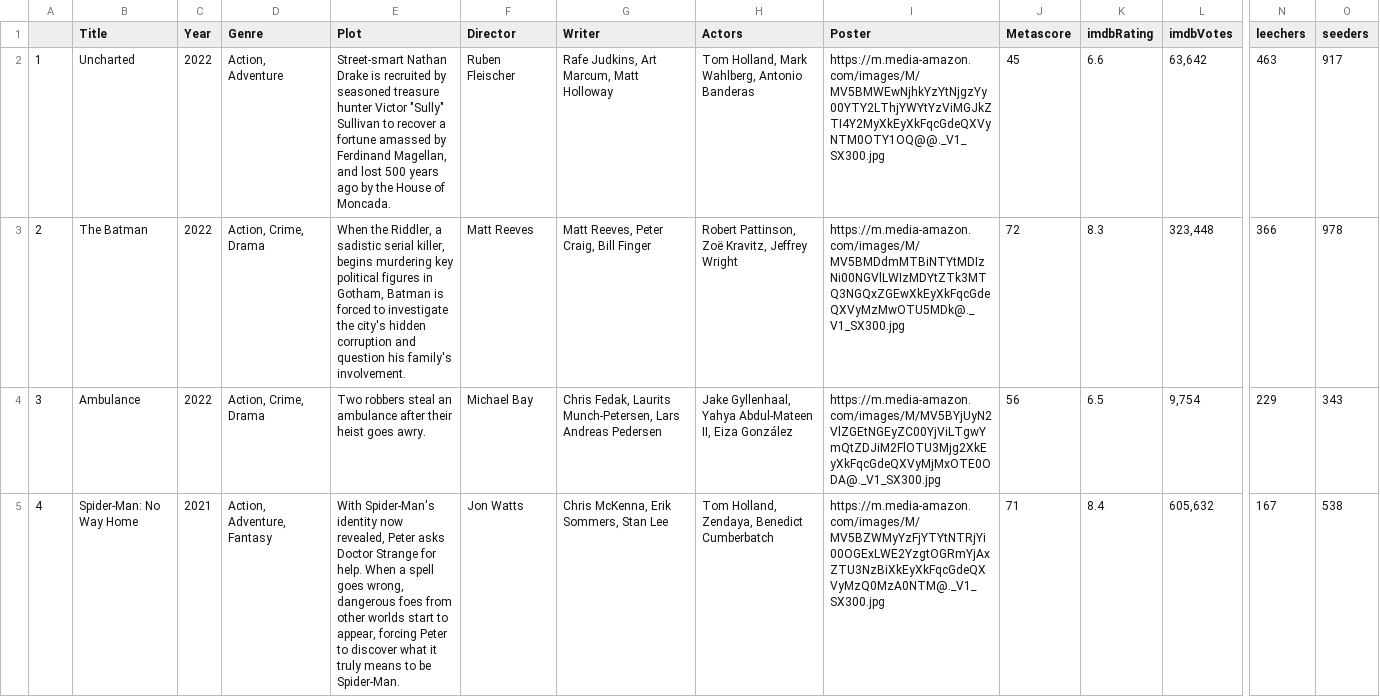
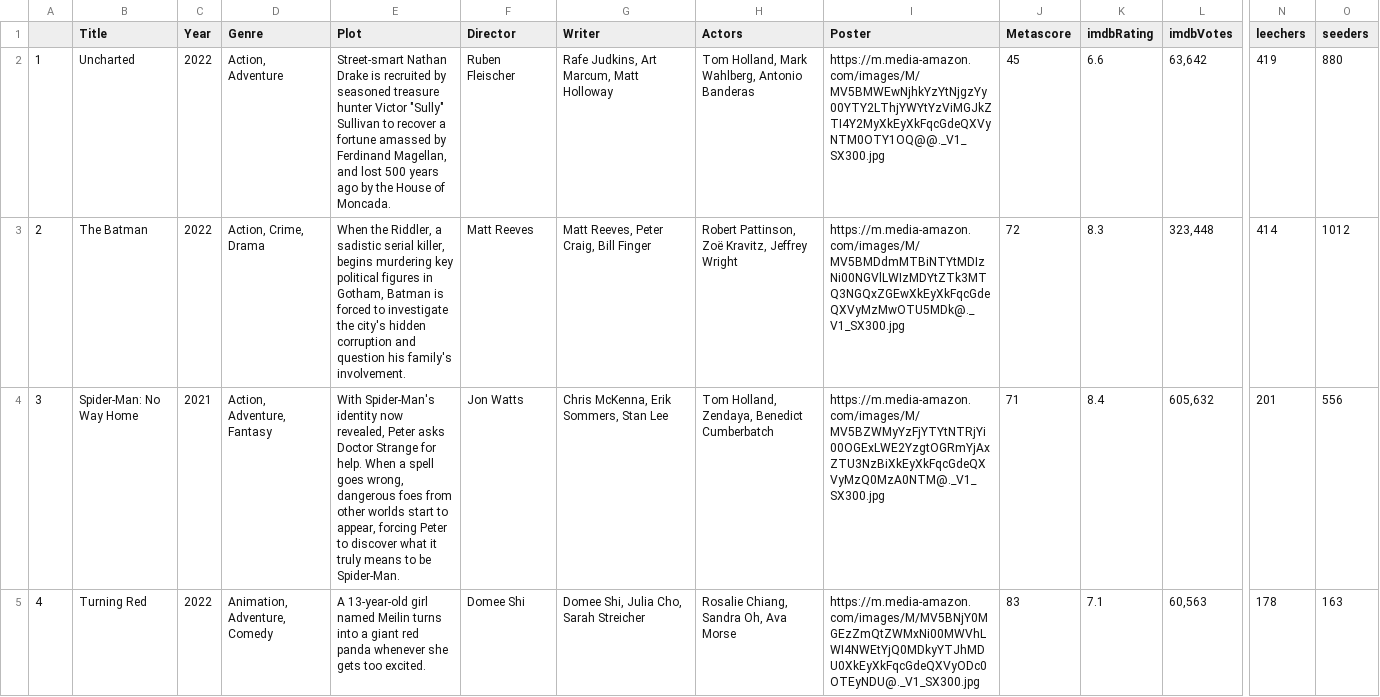
Before and after one commit to ErezWeiss1/Trending_Movies, a CSV file: data/movie_list.csv, drawn as a sheet; only a part is shown, gaps mark what is left out; the diff covers the shown part only; the diff names each change by its address in the sheet, - before the commit and + after, or states it on an @@ line.

```diff
--- a/data/movie_list.csv
+++ b/data/movie_list.csv
-N2 (leechers): 463
+N2 (leechers): 419
-O2 (seeders): 917
+O2 (seeders): 880
-N3 (leechers): 366
+N3 (leechers): 414
-O3 (seeders): 978
+O3 (seeders): 1012
-B4 (Title): Ambulance
+B4 (Title): Spider-Man: No Way Home
-C4 (Year): 2022
+C4 (Year): 2021
-D4 (Genre): Action, Crime, Drama
+D4 (Genre): Action, Adventure, Fantasy
-E4 (Plot): Two robbers steal an ambulance after their heist goes awry.
+E4 (Plot): With Spider-Man's identity now revealed, Peter asks Doctor Strange for help. When a spell goes wrong, dangerous foes from other worlds start to appear, forcing Peter to discover what it truly means to be Spider-Man.
-F4 (Director): Michael Bay
+F4 (Director): Jon Watts
-G4 (Writer): Chris Fedak, Laurits Munch-Petersen, Lars Andreas Pedersen
+G4 (Writer): Chris McKenna, Erik Sommers, Stan Lee
-H4 (Actors): Jake Gyllenhaal, Yahya Abdul-Mateen II, Eiza González
+H4 (Actors): Tom Holland, Zendaya, Benedict Cumberbatch
-I4 (Poster): https://m.media-amazon.com/images/M/MV5BYjUyN2VlZGEtNGEyZC00YjViLTgwYmQtZDJiM2FlOTU3Mjg2XkEyXkFqcGdeQXVyMjMxOTE0ODA@._V1_SX300.jpg
+I4 (Poster): https://m.media-amazon.com/images/M/MV5BZWMyYzFjYTYtNTRjYi00OGExLWE2YzgtOGRmYjAxZTU3NzBiXkEyXkFqcGdeQXVyMzQ0MzA0NTM@._V1_SX300.jpg
-J4 (Metascore): 56
+J4 (Metascore): 71
-K4 (imdbRating): 6.5
+K4 (imdbRating): 8.4
-L4 (imdbVotes): 9,754
+L4 (imdbVotes): 605,632
-N4 (leechers): 229
+N4 (leechers): 201
-O4 (seeders): 343
+O4 (seeders): 556
-B5 (Title): Spider-Man: No Way Home
+B5 (Title): Turning Red
-C5 (Year): 2021
+C5 (Year): 2022
-D5 (Genre): Action, Adventure, Fantasy
+D5 (Genre): Animation, Adventure, Comedy
-E5 (Plot): With Spider-Man's identity now revealed, Peter asks Doctor Strange for help. When a spell goes wrong, dangerous foes from other worlds start to appear, forcing Peter to discover what it truly means to be Spider-Man.
+E5 (Plot): A 13-year-old girl named Meilin turns into a giant red panda whenever she gets too excited.
-F5 (Director): Jon Watts
+F5 (Director): Domee Shi
-G5 (Writer): Chris McKenna, Erik Sommers, Stan Lee
+G5 (Writer): Domee Shi, Julia Cho, Sarah Streicher
-H5 (Actors): Tom Holland, Zendaya, Benedict Cumberbatch
+H5 (Actors): Rosalie Chiang, Sandra Oh, Ava Morse
-I5 (Poster): https://m.media-amazon.com/images/M/MV5BZWMyYzFjYTYtNTRjYi00OGExLWE2YzgtOGRmYjAxZTU3NzBiXkEyXkFqcGdeQXVyMzQ0MzA0NTM@._V1_SX300.jpg
+I5 (Poster): https://m.media-amazon.com/images/M/MV5BNjY0MGEzZmQtZWMxNi00MWVhLWI4NWEtYjQ0MDkyYTJhMDU0XkEyXkFqcGdeQXVyODc0OTEyNDU@._V1_SX300.jpg
-J5 (Metascore): 71
+J5 (Metascore): 83
-K5 (imdbRating): 8.4
+K5 (imdbRating): 7.1
-L5 (imdbVotes): 605,632
+L5 (imdbVotes): 60,563
-N5 (leechers): 167
+N5 (leechers): 178
-O5 (seeders): 538
+O5 (seeders): 163
```
Also changed, not shown: 85 edited cells elsewhere in this file, 1 other file.
